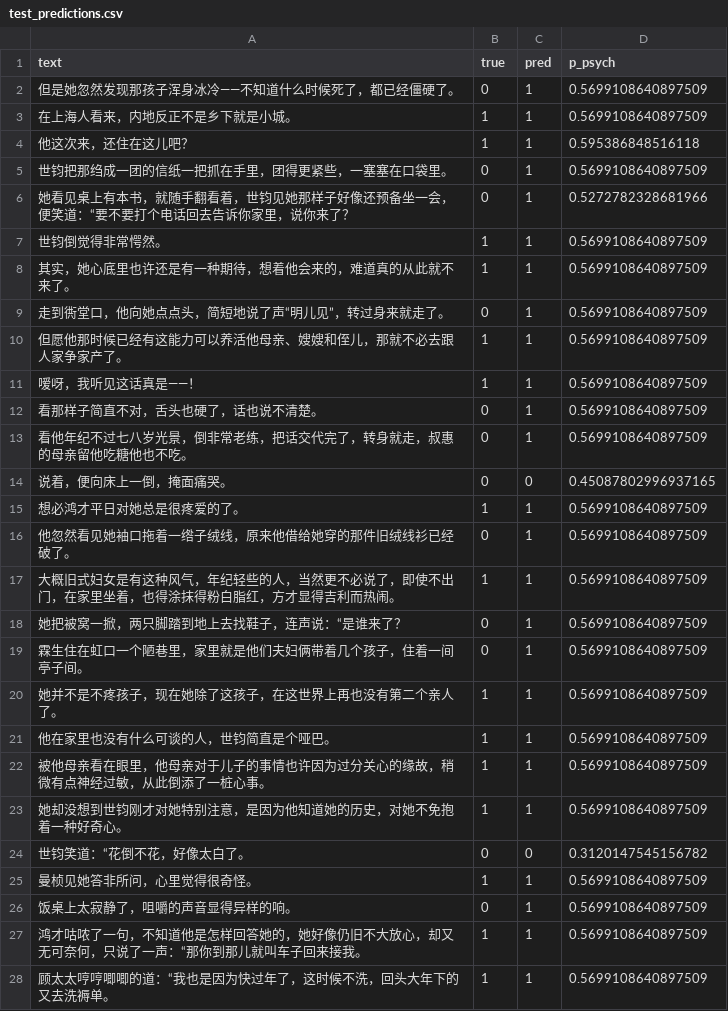
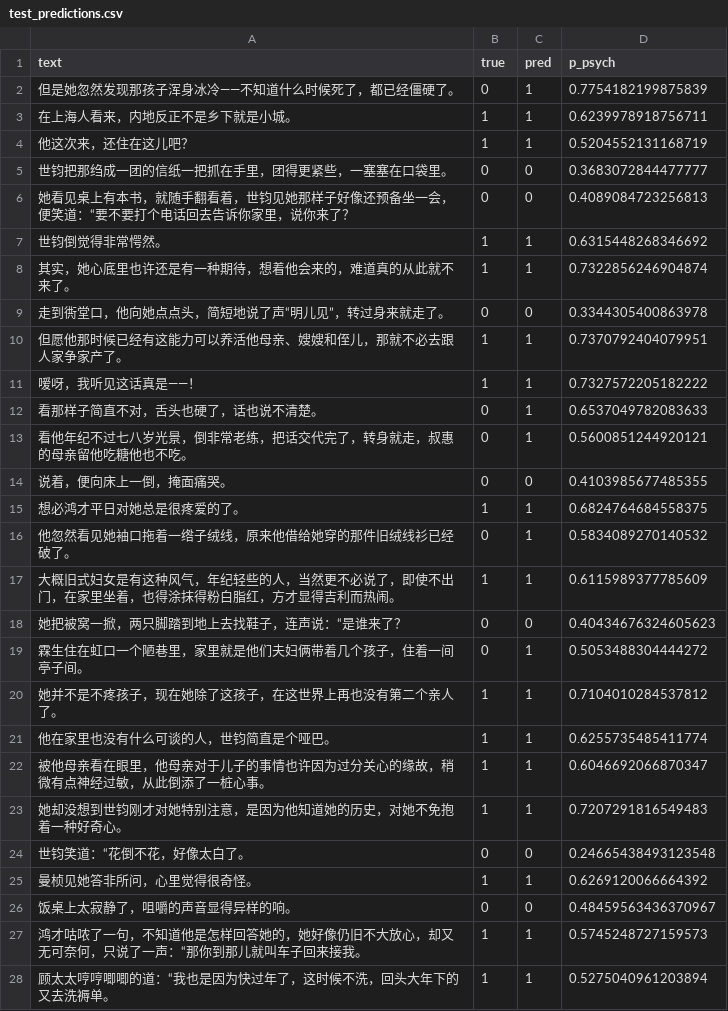
Before and after one commit to w37yg984c-jpg/sentiment-or-psych-sensory, a CSV file: output/test_predictions.csv, drawn as a sheet; only a part is shown; the diff covers the shown part only.

```diff
--- a/output/test_predictions.csv
+++ b/output/test_predictions.csv
@@ -1,28 +1,28 @@
 text,true,pred,p_psych
-但是她忽然发现那孩子浑身冰冷——不知道什么时候死了，都已经僵硬了。,0,1,0.5699108640897509
-在上海人看来，内地反正不是乡下就是小城。,1,1,0.5699108640897509
-他这次来，还住在这儿吧？,1,1,0.595386848516118
-世钧把那绉成一团的信纸一把抓在手里，团得更紧些，一塞塞在口袋里。,0,1,0.5699108640897509
-她看见桌上有本书，就随手翻看着，世钧见她那样子好像还预备坐一会，便笑道：“要不要打个电话回去告诉你家里，说你来了？,0,1,0.5272782328681966
-世钧倒觉得非常愕然。,1,1,0.5699108640897509
-其实，她心底里也许还是有一种期待，想着他会来的，难道真的从此就不来了。,1,1,0.5699108640897509
-走到衖堂口，他向她点点头，简短地说了声“明儿见”，转过身来就走了。,0,1,0.5699108640897509
-但愿他那时候已经有这能力可以养活他母亲、嫂嫂和侄儿，那就不必去跟人家争家产了。,1,1,0.5699108640897509
-嗳呀，我听见这话真是——！,1,1,0.5699108640897509
-看那样子简直不对，舌头也硬了，话也说不清楚。,0,1,0.5699108640897509
-看他年纪不过七八岁光景，倒非常老练，把话交代完了，转身就走，叔惠的母亲留他吃糖他也不吃。,0,1,0.5699108640897509
-说着，便向床上一倒，掩面痛哭。,0,0,0.45087802996937165
-想必鸿才平日对她总是很疼爱的了。,1,1,0.5699108640897509
-他忽然看见她袖口拖着一绺子绒线，原来他借给她穿的那件旧绒线衫已经破了。,0,1,0.5699108640897509
-大概旧式妇女是有这种风气，年纪轻些的人，当然更不必说了，即使不出门，在家里坐着，也得涂抹得粉白脂红，方才显得吉利而热闹。,1,1,0.5699108640897509
-她把被窝一掀，两只脚踏到地上去找鞋子，连声说：“是谁来了？,0,1,0.5699108640897509
-霖生住在虹口一个陋巷里，家里就是他们夫妇俩带着几个孩子，住着一间亭子间。,0,1,0.5699108640897509
-她并不是不疼孩子，现在她除了这孩子，在这世界上再也没有第二个亲人了。,1,1,0.5699108640897509
-他在家里也没有什么可谈的人，世钧简直是个哑巴。,1,1,0.5699108640897509
-被他母亲看在眼里，他母亲对于儿子的事情也许因为过分关心的缘故，稍微有点神经过敏，从此倒添了一桩心事。,1,1,0.5699108640897509
-她却没想到世钧刚才对她特别注意，是因为他知道她的历史，对她不免抱着一种好奇心。,1,1,0.5699108640897509
-世钧笑道：“花倒不花，好像太白了。,0,0,0.3120147545156782
-曼桢见她答非所问，心里觉得很奇怪。,1,1,0.5699108640897509
-饭桌上太寂静了，咀嚼的声音显得异样的响。,0,1,0.5699108640897509
-鸿才咕哝了一句，不知道他是怎样回答她的，她好像仍旧不大放心，却又无可奈何，只说了一声：“那你到那儿就叫车子回来接我。,1,1,0.5699108640897509
-顾太太哼哼唧唧的道：“我也是因为快过年了，这时候不洗，回头大年下的又去洗褥单。,1,1,0.5699108640897509
+但是她忽然发现那孩子浑身冰冷——不知道什么时候死了，都已经僵硬了。,0,1,0.7754182199875839
+在上海人看来，内地反正不是乡下就是小城。,1,1,0.6239978918756711
+他这次来，还住在这儿吧？,1,1,0.5204552131168719
+世钧把那绉成一团的信纸一把抓在手里，团得更紧些，一塞塞在口袋里。,0,0,0.3683072844477777
+她看见桌上有本书，就随手翻看着，世钧见她那样子好像还预备坐一会，便笑道：“要不要打个电话回去告诉你家里，说你来了？,0,0,0.4089084723256813
+世钧倒觉得非常愕然。,1,1,0.6315448268346692
+其实，她心底里也许还是有一种期待，想着他会来的，难道真的从此就不来了。,1,1,0.7322856246904874
+走到衖堂口，他向她点点头，简短地说了声“明儿见”，转过身来就走了。,0,0,0.3344305400863978
+但愿他那时候已经有这能力可以养活他母亲、嫂嫂和侄儿，那就不必去跟人家争家产了。,1,1,0.7370792404079951
+嗳呀，我听见这话真是——！,1,1,0.7327572205182222
+看那样子简直不对，舌头也硬了，话也说不清楚。,0,1,0.6537049782083633
+看他年纪不过七八岁光景，倒非常老练，把话交代完了，转身就走，叔惠的母亲留他吃糖他也不吃。,0,1,0.5600851244920121
+说着，便向床上一倒，掩面痛哭。,0,0,0.4103985677485355
+想必鸿才平日对她总是很疼爱的了。,1,1,0.6824764684558375
+他忽然看见她袖口拖着一绺子绒线，原来他借给她穿的那件旧绒线衫已经破了。,0,1,0.5834089270140532
+大概旧式妇女是有这种风气，年纪轻些的人，当然更不必说了，即使不出门，在家里坐着，也得涂抹得粉白脂红，方才显得吉利而热闹。,1,1,0.6115989377785609
+她把被窝一掀，两只脚踏到地上去找鞋子，连声说：“是谁来了？,0,0,0.40434676324605623
+霖生住在虹口一个陋巷里，家里就是他们夫妇俩带着几个孩子，住着一间亭子间。,0,1,0.5053488304444272
+她并不是不疼孩子，现在她除了这孩子，在这世界上再也没有第二个亲人了。,1,1,0.7104010284537812
+他在家里也没有什么可谈的人，世钧简直是个哑巴。,1,1,0.6255735485411774
+被他母亲看在眼里，他母亲对于儿子的事情也许因为过分关心的缘故，稍微有点神经过敏，从此倒添了一桩心事。,1,1,0.6046692066870347
+她却没想到世钧刚才对她特别注意，是因为他知道她的历史，对她不免抱着一种好奇心。,1,1,0.7207291816549483
+世钧笑道：“花倒不花，好像太白了。,0,0,0.24665438493123548
+曼桢见她答非所问，心里觉得很奇怪。,1,1,0.6269120066664392
+饭桌上太寂静了，咀嚼的声音显得异样的响。,0,0,0.48459563436370967
+鸿才咕哝了一句，不知道他是怎样回答她的，她好像仍旧不大放心，却又无可奈何，只说了一声：“那你到那儿就叫车子回来接我。,1,1,0.5745248727159573
+顾太太哼哼唧唧的道：“我也是因为快过年了，这时候不洗，回头大年下的又去洗褥单。,1,1,0.5275040961203894
```
Also changed, not shown: 98 edited cells elsewhere in this file, 2 other files.
